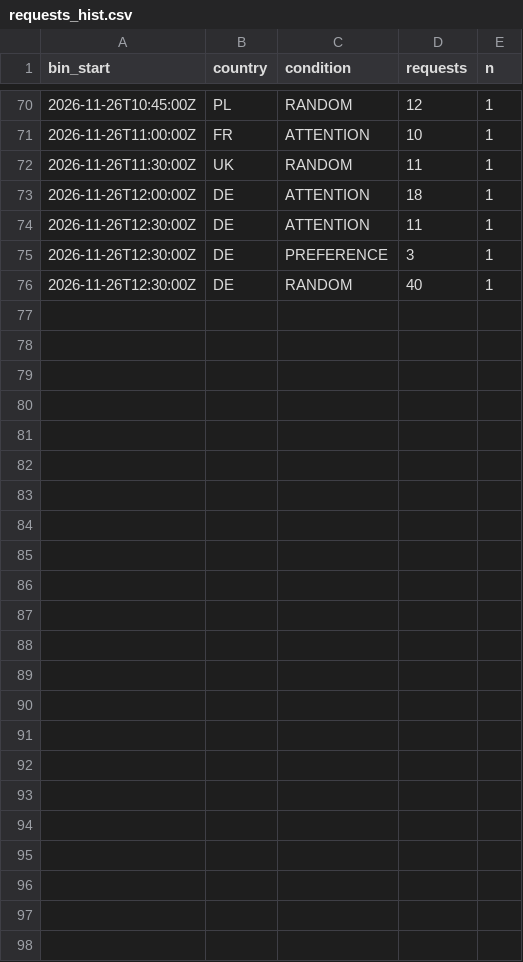
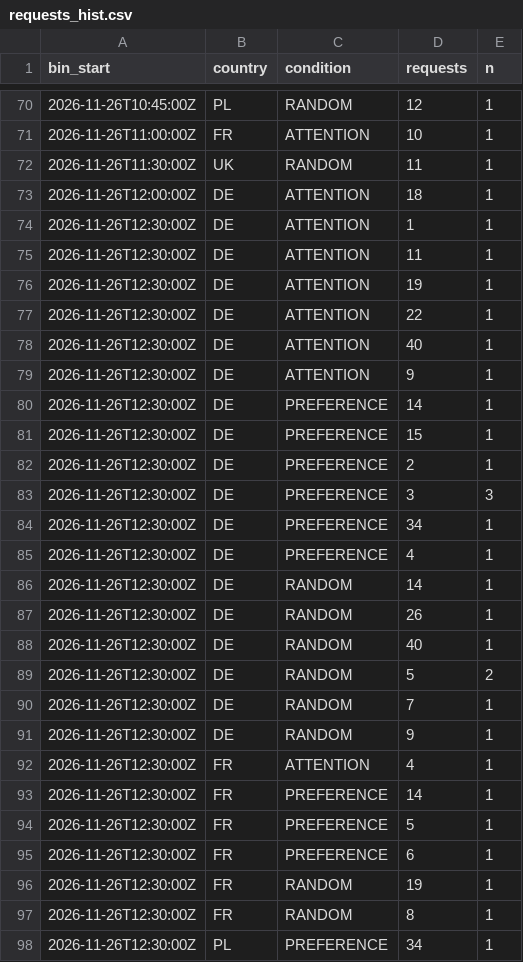
Before and after one commit to btrantruong/preferfeed-status, a CSV file: data/requests_hist.csv, drawn as a sheet; only a part is shown, gaps mark what is left out.

```diff
--- a/data/requests_hist.csv
+++ b/data/requests_hist.csv
@@ -73,4 +73,26 @@ bin_start,country,condition,requests,n
 2026-11-26T12:00:00Z,DE,ATTENTION,18,1
+2026-11-26T12:30:00Z,DE,ATTENTION,1,1
 2026-11-26T12:30:00Z,DE,ATTENTION,11,1
-2026-11-26T12:30:00Z,DE,PREFERENCE,3,1
+2026-11-26T12:30:00Z,DE,ATTENTION,19,1
+2026-11-26T12:30:00Z,DE,ATTENTION,22,1
+2026-11-26T12:30:00Z,DE,ATTENTION,40,1
+2026-11-26T12:30:00Z,DE,ATTENTION,9,1
+2026-11-26T12:30:00Z,DE,PREFERENCE,14,1
+2026-11-26T12:30:00Z,DE,PREFERENCE,15,1
+2026-11-26T12:30:00Z,DE,PREFERENCE,2,1
+2026-11-26T12:30:00Z,DE,PREFERENCE,3,3
+2026-11-26T12:30:00Z,DE,PREFERENCE,34,1
+2026-11-26T12:30:00Z,DE,PREFERENCE,4,1
+2026-11-26T12:30:00Z,DE,RANDOM,14,1
+2026-11-26T12:30:00Z,DE,RANDOM,26,1
 2026-11-26T12:30:00Z,DE,RANDOM,40,1
+2026-11-26T12:30:00Z,DE,RANDOM,5,2
+2026-11-26T12:30:00Z,DE,RANDOM,7,1
+2026-11-26T12:30:00Z,DE,RANDOM,9,1
+2026-11-26T12:30:00Z,FR,ATTENTION,4,1
+2026-11-26T12:30:00Z,FR,PREFERENCE,14,1
+2026-11-26T12:30:00Z,FR,PREFERENCE,5,1
+2026-11-26T12:30:00Z,FR,PREFERENCE,6,1
+2026-11-26T12:30:00Z,FR,RANDOM,19,1
+2026-11-26T12:30:00Z,FR,RANDOM,8,1
+2026-11-26T12:30:00Z,PL,PREFERENCE,34,1
```
Also changed, not shown: data/attempts_hist.csv, data/error_flow.csv, 14 other files.
